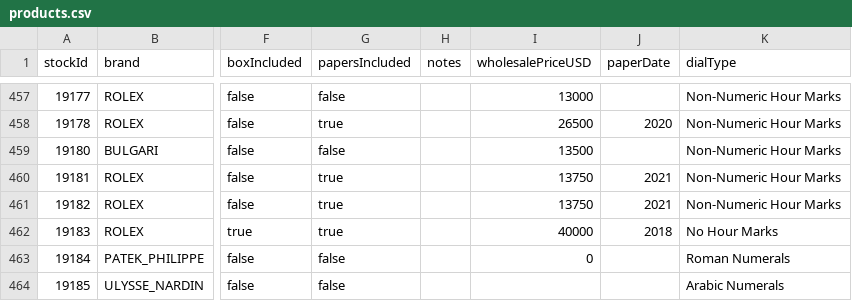
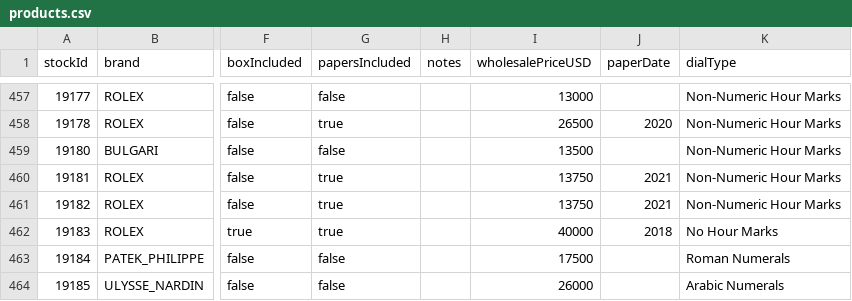
Before and after one commit to swissmadecorp/swissmadecorp-repo, a CSV file: public/uploads/products.csv, drawn as a sheet; only a part is shown, gaps mark what is left out; the diff names each change by its address in the sheet, - before the commit and + after, or states it on an @@ line.

Commit message:
Auto-commit 2026-09-16 16:10

```diff
--- a/public/uploads/products.csv
+++ b/public/uploads/products.csv
-I463 (wholesalePriceUSD): 0
+I463 (wholesalePriceUSD): 17500
-I464 (wholesalePriceUSD): (empty)
+I464 (wholesalePriceUSD): 26000
```
